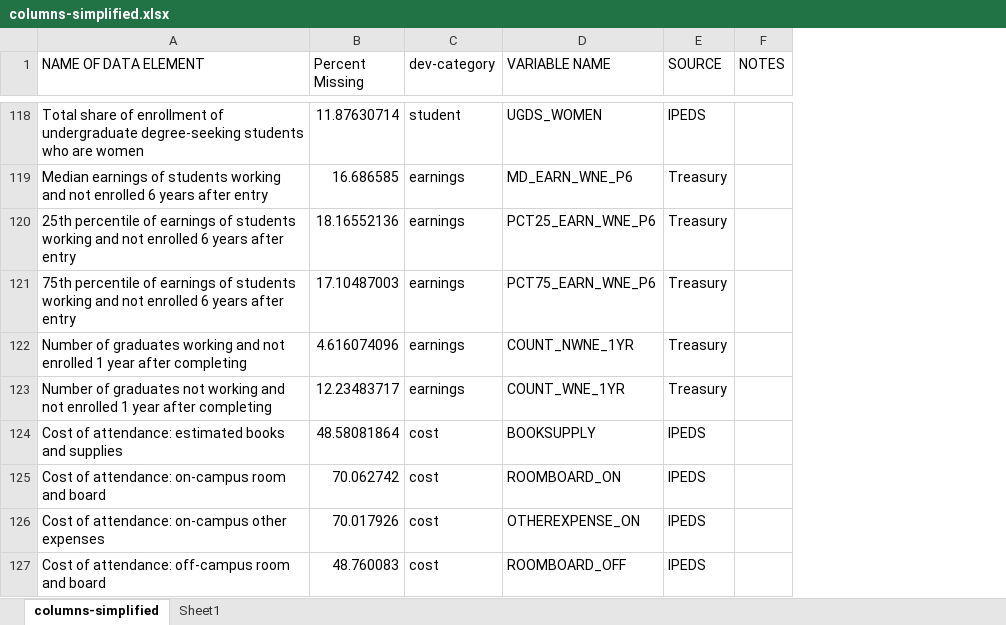
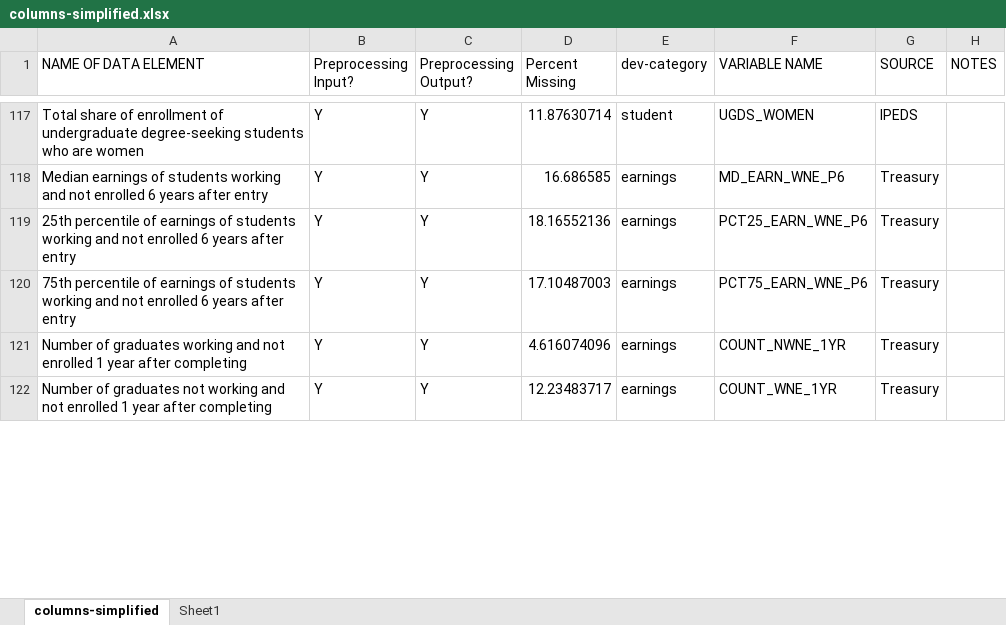
Before and after one commit to HuyGLe/CSE6242, an Excel workbook: data/scorecard/columns-simplified.xlsx, sheet columns-simplified, drawn as a sheet; only a part is shown, gaps mark what is left out; values as stored, in another font and other column widths than the file's, no borders; conditional formats and table styles not drawn; removed rows and columns are numbered as before the commit, all else as after; the diff covers the shown part only; the diff names each change by its address in the sheet, - before the commit and + after, or states it on an @@ line.

Commit message:
Updated rows and columns

```diff
--- a/data/scorecard/columns-simplified.xlsx (sheet columns-simplified)
+++ b/data/scorecard/columns-simplified.xlsx (sheet columns-simplified)
+column B (Preprocessing Input?), rows 117-122: all Y
+column C (Preprocessing Output?), rows 117-122: all Y
-row 124: Cost of attendance: estimated books and supplies | 48.58081864 | cost | BOOKSUPPLY | IPEDS
-row 125: Cost of attendance: on-campus room and board | 70.062742 | cost | ROOMBOARD_ON | IPEDS
-row 126: Cost of attendance: on-campus other expenses | 70.017926 | cost | OTHEREXPENSE_ON | IPEDS
-row 127: Cost of attendance: off-campus room and board | 48.760083 | cost | ROOMBOARD_OFF | IPEDS
```
Also changed, not shown: 10 added rows and 14 removed rows elsewhere in this sheet, hidden cells.
